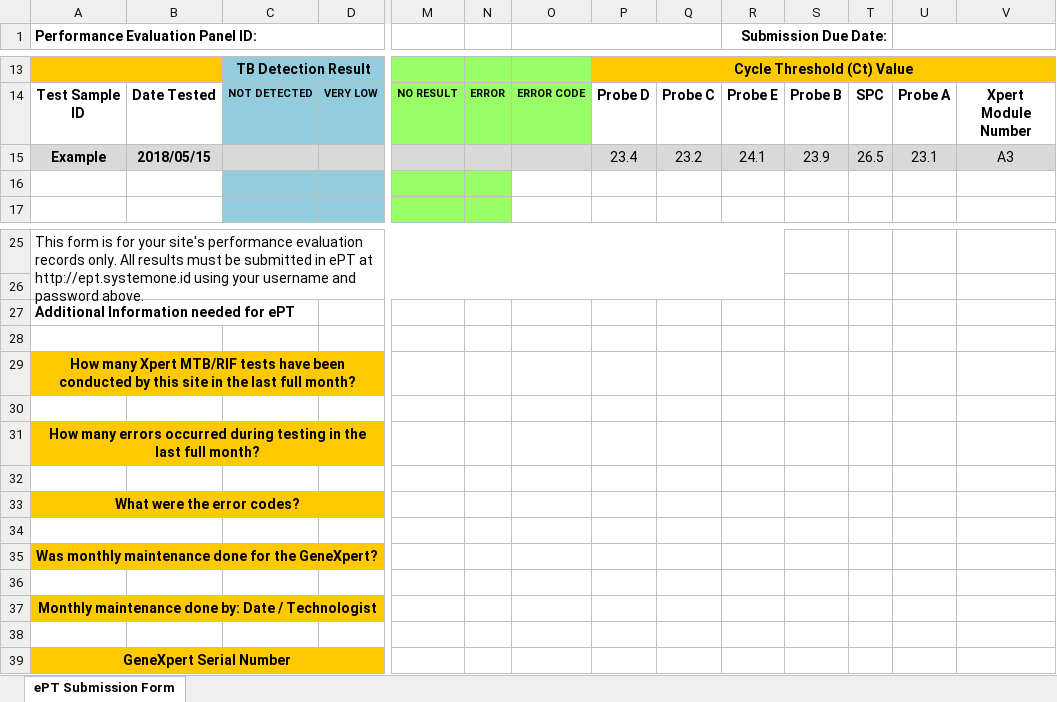
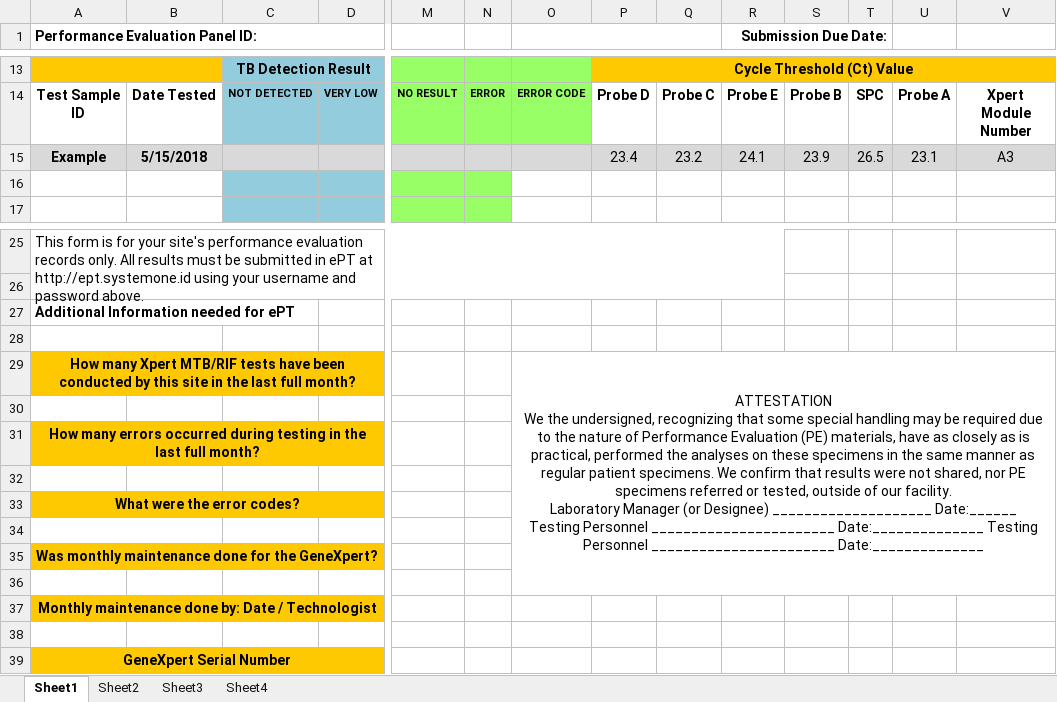
Before and after one commit to victormwenda/ept, an Excel workbook: public/templates/ept_tb_submission_form.xlsx, sheet Sheet1, drawn as a sheet; only a part is shown, gaps mark what is left out; values as stored, in another font and other column widths than the file's, no borders; charts and pictures not drawn; ↵ is a line break in a cell; the diff names each change by its address in the sheet, - before the commit and + after, or states it on an @@ line.

Commit message:
Add attestation section to manual submission form

```diff
--- a/public/templates/ept_tb_submission_form.xlsx (sheet Sheet1)
+++ b/public/templates/ept_tb_submission_form.xlsx (sheet Sheet1)
-sheet tab: ePT Submission Form
+sheet tab: Sheet1
+sheet tab: Sheet2
+sheet tab: Sheet3
+sheet tab: Sheet4
-U1:V1 merged
-B15: 2018/05/15
+B15: 5/15/2018
-O29: (empty)
+O29: ATTESTATION ↵ We the undersigned, recognizing that some special handling may be required due to the nature of Performance Evaluation (PE) materials, have as closely as is practical, performed the analyses on these specimens in the same manner as regular patient specimens. We confirm that results were not shared, nor PE specimens referred or tested, outside of our facility. ↵ Laboratory Manager (or Designee) ____________________ Date:______ ↵ Testing Personnel _______________________ Date:______________ Testing Personnel _______________________ Date:______________
+O29:V36 merged
```
Also changed, not shown: 1 other file.
